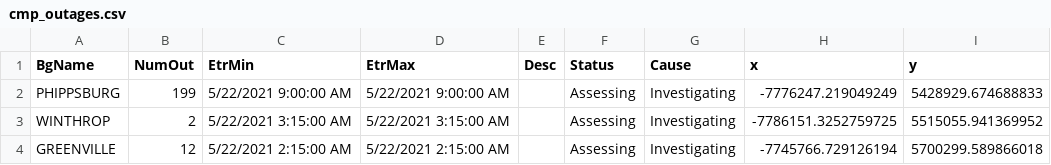
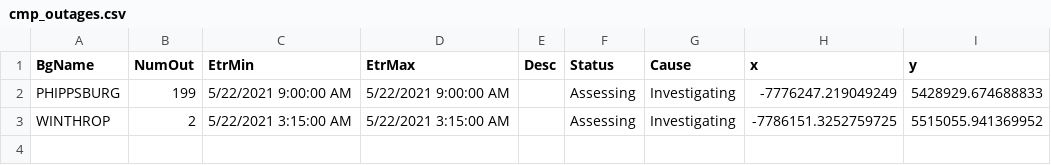
Before and after one commit to abkfenris/cmp-outages, a CSV file: cmp_outages.csv, drawn as a sheet.

```diff
--- a/cmp_outages.csv
+++ b/cmp_outages.csv
@@ -3,2 +3 @@ PHIPPSBURG,199,5/22/2021 9:00:00 AM,5/22/2021 9:00:00 AM,,Assessing,Investigatin
 WINTHROP,2,5/22/2021 3:15:00 AM,5/22/2021 3:15:00 AM,,Assessing,Investigating,-7786151.3252759725,5515055.941369952
-GREENVILLE,12,5/22/2021 2:15:00 AM,5/22/2021 2:15:00 AM,,Assessing,Investigating,-7745766.729126194,5700299.589866018
```
